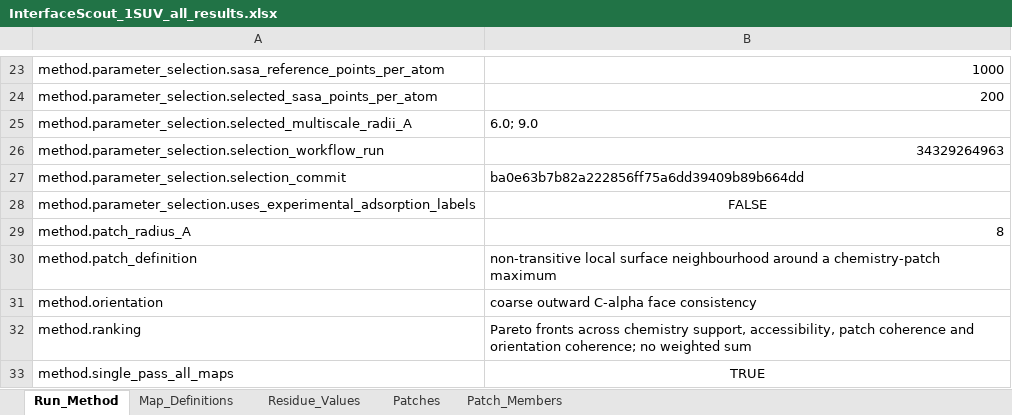
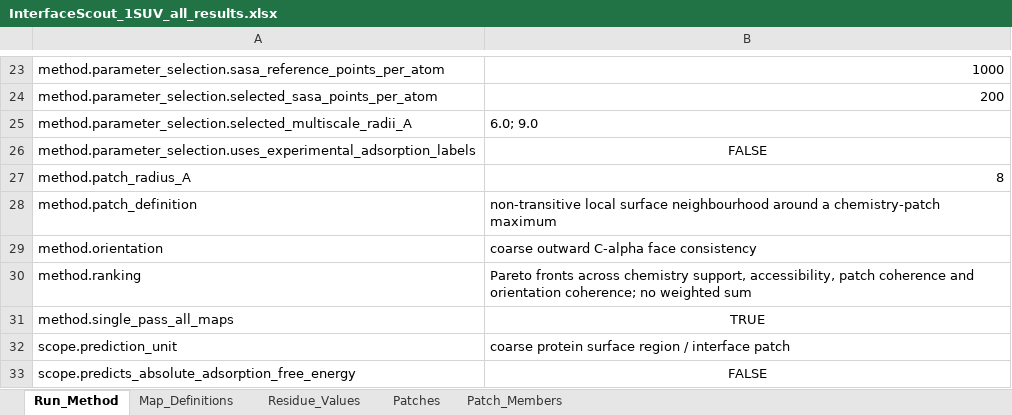
Before and after one commit to zeynepguneryilmaz/InterfaceScout, an Excel workbook: examples/1SUV/InterfaceScout_1SUV_all_results.xlsx, sheet Run_Method, drawn as a sheet; only a part is shown, gaps mark what is left out; the shorter side is filled out with more unchanged rows; values as stored, in another font and other column widths than the file's, no borders; the diff names each change by its address in the sheet, - before the commit and + after, or states it on an @@ line.

Commit message:
Regenerate manuscript example outputs

```diff
--- a/examples/1SUV/InterfaceScout_1SUV_all_results.xlsx (sheet Run_Method)
+++ b/examples/1SUV/InterfaceScout_1SUV_all_results.xlsx (sheet Run_Method)
-row 26: method.parameter_selection.selection_workflow_run | 34329264963
-row 27: method.parameter_selection.selection_commit | ba0e63b7b82a222856ff75a6dd39409b89b664dd
```
Also changed, not shown: sheet Map_Definitions, examples/1JNJ/InterfaceScout_1JNJ_all_results.xlsx, examples/1UBQ/InterfaceScout_1UBQ_all_results.xlsx, 22 other files.
